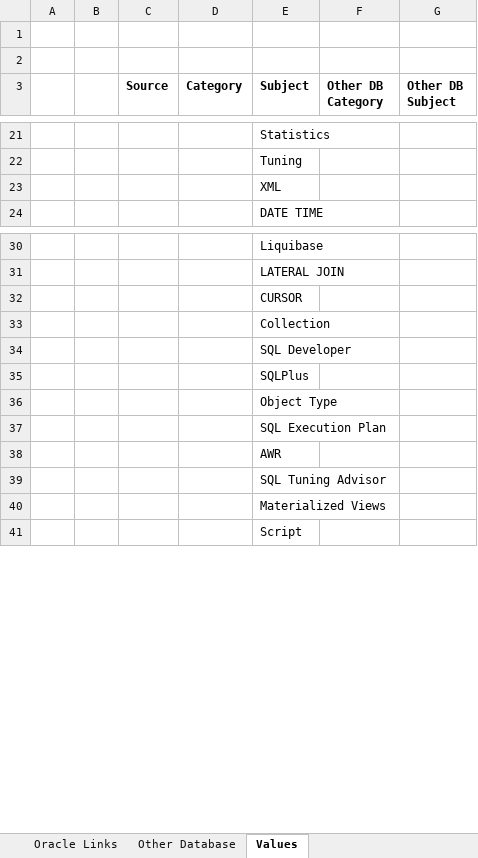
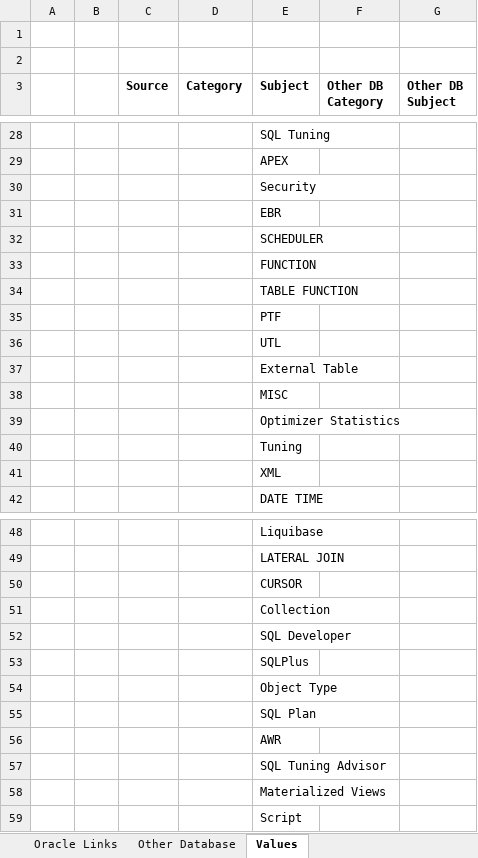
Before and after one commit to sabya1977/oracle, an Excel workbook: Oracle_Knowledge_Links.xlsx, sheet Values, drawn as a sheet; only a part is shown, gaps mark what is left out; values as stored, in another font and other column widths than the file's, no borders; addresses are those after the commit; the diff covers the shown part only; the diff names each change by its address in the sheet, - before the commit and + after, or states it on an @@ line.

```diff
--- a/Oracle_Knowledge_Links.xlsx (sheet Values)
+++ b/Oracle_Knowledge_Links.xlsx (sheet Values)
-E28 (Subject): Statistics
+E28 (Subject): SQL Tuning
+row 29:  |  |  |  | APEX
+row 30:  |  |  |  | Security
+row 31:  |  |  |  | EBR
+row 32:  |  |  |  | SCHEDULER
+row 33:  |  |  |  | FUNCTION
+row 34:  |  |  |  | TABLE FUNCTION
+row 35:  |  |  |  | PTF
+row 36:  |  |  |  | UTL
+row 37:  |  |  |  | External Table
+row 38:  |  |  |  | MISC
+row 39:  |  |  |  | Optimizer Statistics
-E55 (Subject): SQL Execution Plan
+E55 (Subject): SQL Plan
```
Also changed, not shown: 15 added rows, 8 removed rows and 16 edited cells elsewhere in this sheet, sheet Oracle Links, 11 other files.
